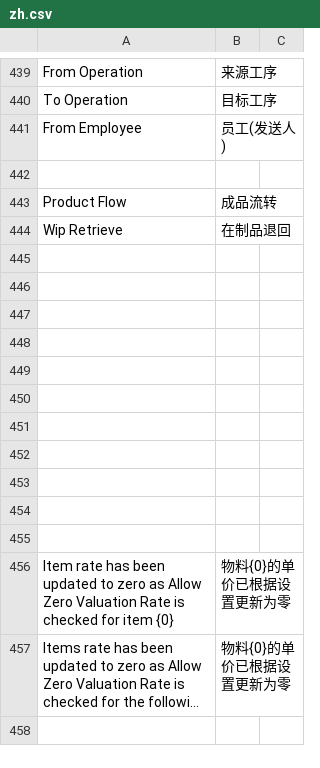
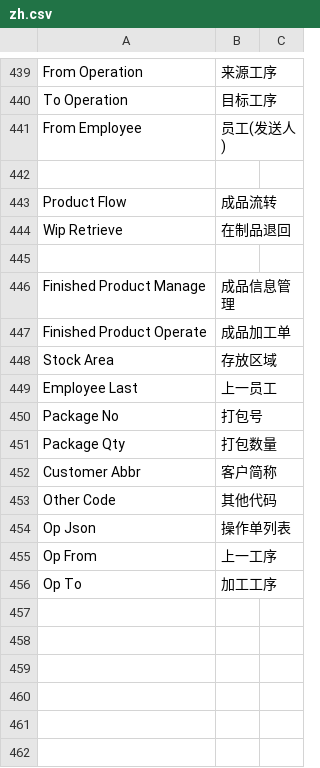
Before and after one commit to coldenmaster/bbl_app, a CSV file: bbl_app/translations/zh.csv, drawn as a sheet; only a part is shown, gaps mark what is left out; the shorter side is filled out with more unchanged rows; long unchanged cells end in …; the diff names each change by its address in the sheet, - before the commit and + after, or states it on an @@ line.

```diff
--- a/bbl_app/translations/zh.csv
+++ b/bbl_app/translations/zh.csv
-row 446: (empty)
+row 446: Finished Product Manage | 成品信息管理
+row 447: Finished Product Operate | 成品加工单
+row 448: Stock Area | 存放区域
+row 449: Employee Last | 上一员工
+row 450: Package No | 打包号
+row 451: Package Qty | 打包数量
+row 452: Customer Abbr | 客户简称
+row 453: Other Code | 其他代码
+row 454: Op Json | 操作单列表
+row 455: Op From | 上一工序
+row 456: Op To | 加工工序
```
Also changed, not shown: 35 other files.
